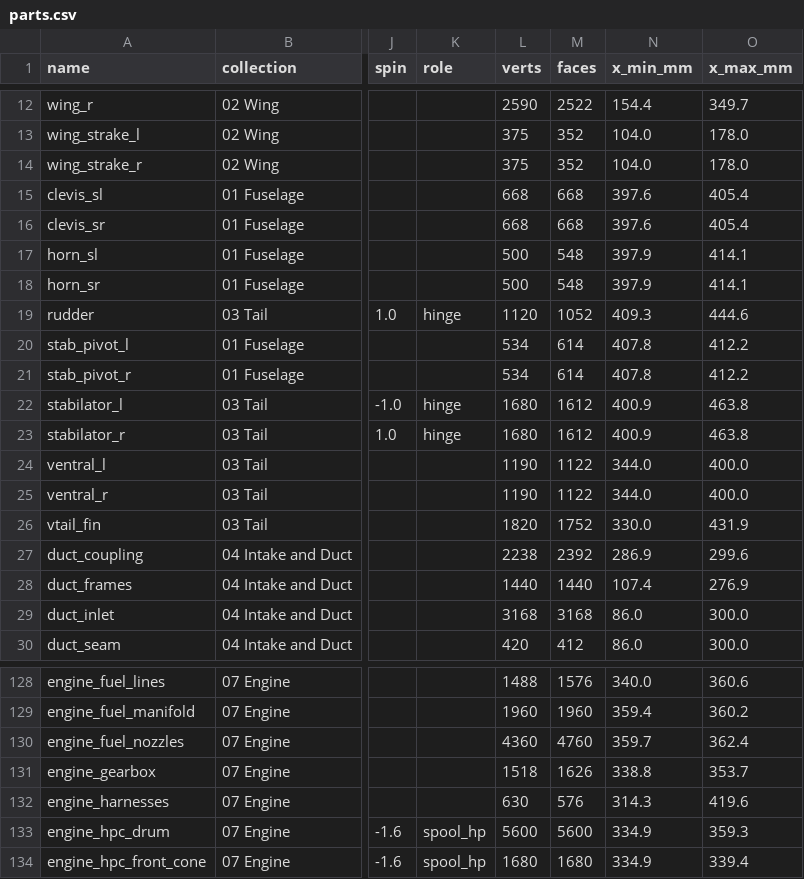
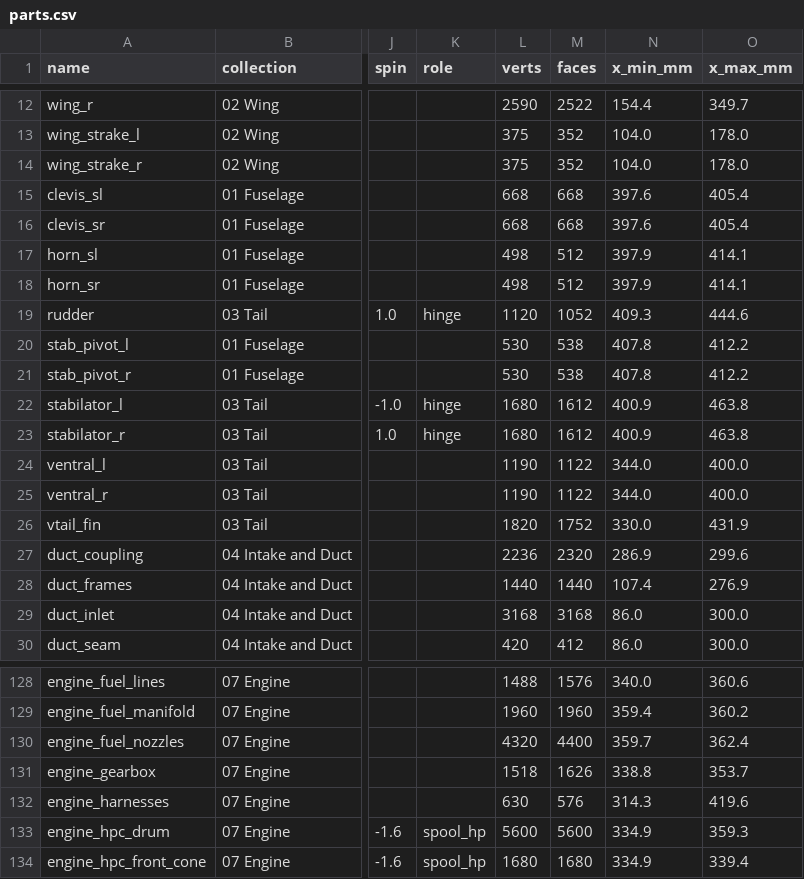
Before and after one commit to krabduke/rc-jet, a CSV file: build/parts.csv, drawn as a sheet; only a part is shown, gaps mark what is left out; the diff names each change by its address in the sheet, - before the commit and + after, or states it on an @@ line.

Commit message:
Open out the rings that were capped with a disc
mesh.revolve_open's caps fan to the AXIS, which closes a bore rather than
a ring. The duct coupling's flange at the engine face, and the bush,
collar and horn boss on the stabilator shaft, were all built that way and
all came out solid -- the bush had no hole for the shaft that turns in it.
mesh.revolve_ring does the closed loop properly.

Also picks up the F110's own version of the same fix: its fuel nozzles
were blanked off across the orifice.

```diff
--- a/build/parts.csv
+++ b/build/parts.csv
-L17:L18 (verts): 500
+L17:L18 (verts): 498
-M17:M18 (faces): 548
+M17:M18 (faces): 512
-L20:L21 (verts): 534
+L20:L21 (verts): 530
-M20:M21 (faces): 614
+M20:M21 (faces): 538
-L27 (verts): 2238
+L27 (verts): 2236
-M27 (faces): 2392
+M27 (faces): 2320
-L130 (verts): 4360
+L130 (verts): 4320
-M130 (faces): 4760
+M130 (faces): 4400
```
Also changed, not shown: 12 other files.
